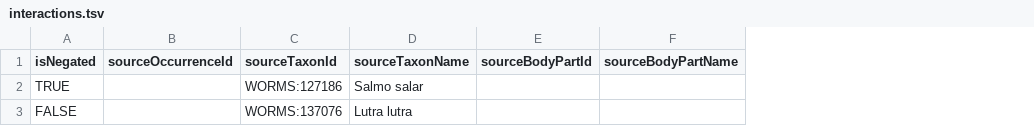
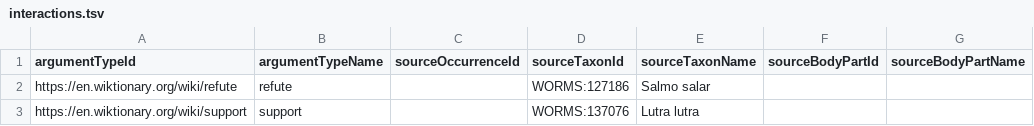
Before and after one commit to globalbioticinteractions/refuted-interaction-data, a TSV file: interactions.tsv, drawn as a sheet; only a part is shown; removed rows and columns are numbered as before the commit, all else as after; the diff names each change by its address in the sheet, - before the commit and + after, or states it on an @@ line.

Commit message:
use argument_type_id instead of the more implicit isNegated column

```diff
--- a/interactions.tsv
+++ b/interactions.tsv
-column A (isNegated), rows 2-3: TRUE | FALSE
+column A (argumentTypeId), rows 2-3: https://en.wiktionary.org/wiki/refute | https://en.wiktionary.org/wiki/support
+column B (argumentTypeName), rows 2-3: refute | support
```
